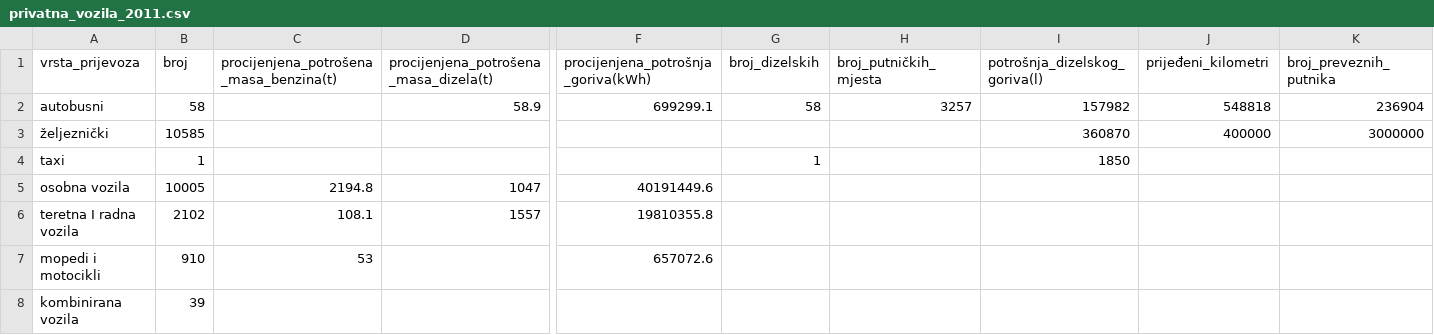
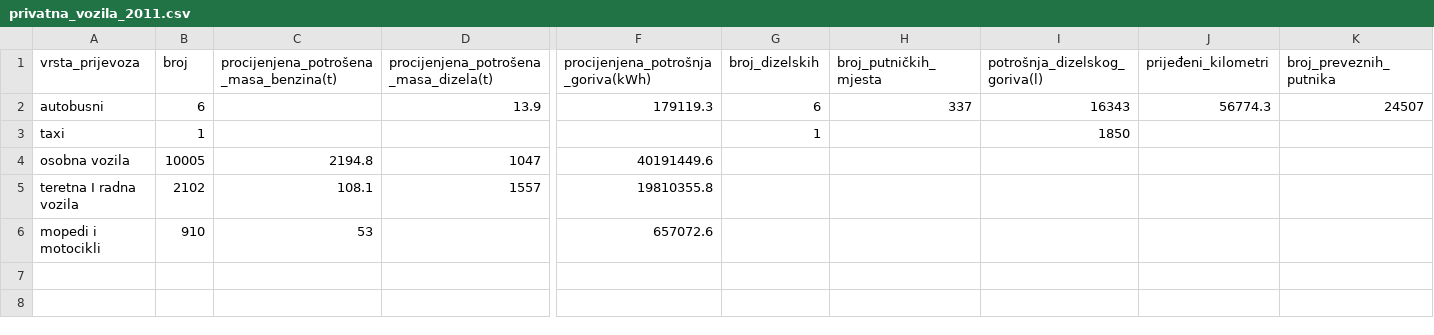
Before and after one commit to Green-Zone-Lab/vk_secap, a CSV file: data/privatna_vozila_2011.csv, drawn as a sheet; only a part is shown, gaps mark what is left out; rows hold the shown columns only; the diff names each change by its address in the sheet, - before the commit and + after, or states it on an @@ line.

```diff
--- a/data/privatna_vozila_2011.csv
+++ b/data/privatna_vozila_2011.csv
-B2 (broj): 58
+B2 (broj): 6
-D2: 58.9
+D2: 13.9
-F2: 699299.1
+F2: 179119.3
-G2 (broj_dizelskih): 58
+G2 (broj_dizelskih): 6
-H2 (broj_putničkih_mjesta): 3257
+H2 (broj_putničkih_mjesta): 337
-I2 (potrošnja_dizelskog_goriva(l)): 157982
+I2 (potrošnja_dizelskog_goriva(l)): 16343
-J2 (prijeđeni_kilometri): 548818
+J2 (prijeđeni_kilometri): 56774.3
-K2 (broj_preveznih_putnika): 236904
+K2 (broj_preveznih_putnika): 24507
-row 3: željeznički | 10585 |  |  |  |  |  | 360870 | 400000 | 3000000
-row 8: kombinirana vozila | 39
```
Also changed, not shown: 5 other files.
